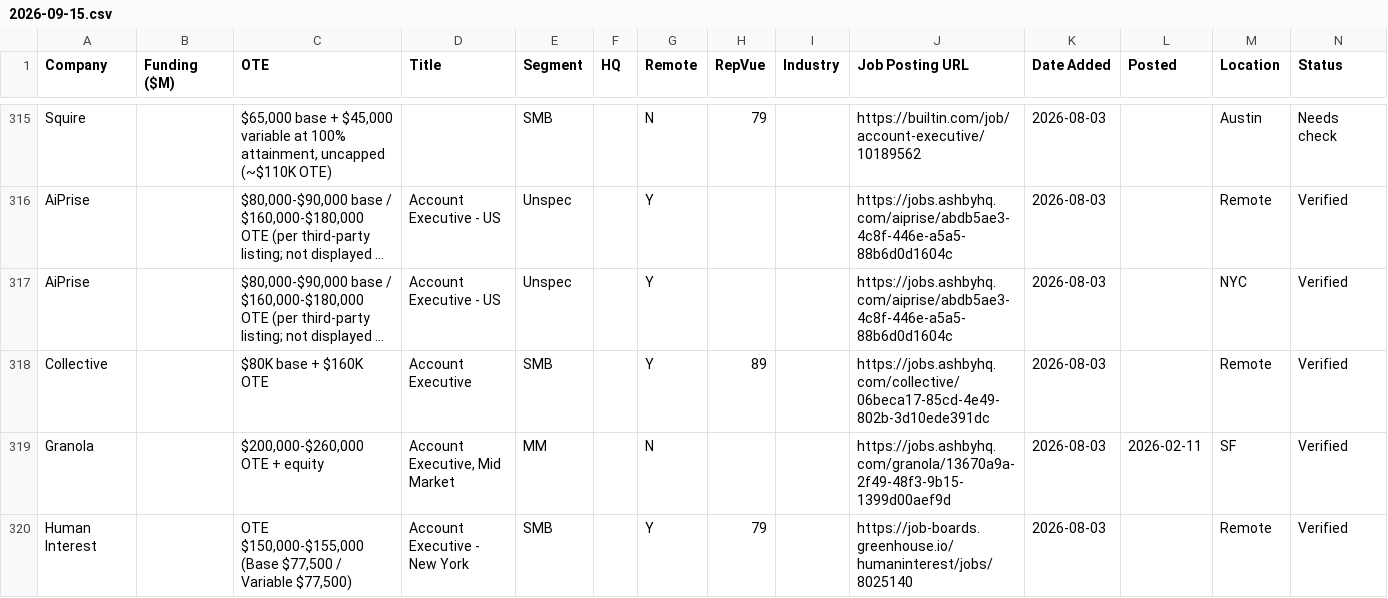
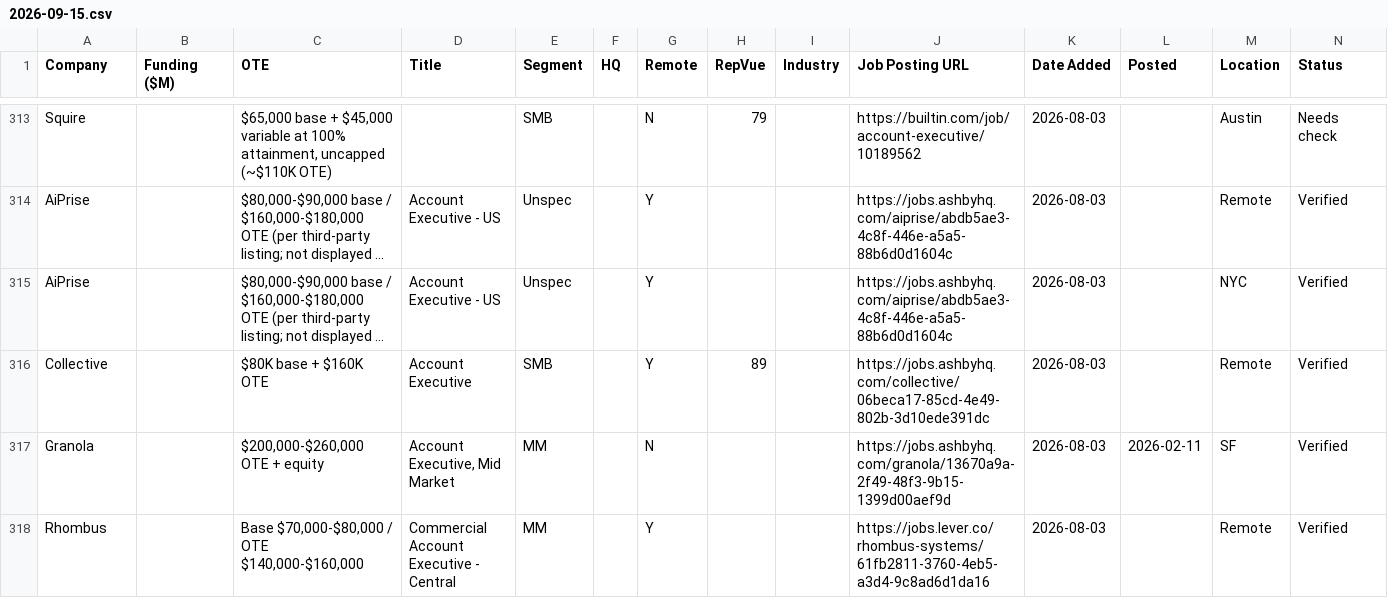
Before and after one commit to eric-hastie/remote-ae-job-hunt, a CSV file: data/2026-09-15.csv, drawn as a sheet; only a part is shown, gaps mark what is left out; the shorter side is filled out with more unchanged rows; long unchanged cells end in …; the diff covers the shown part only; the diff names each change by its address in the sheet, - before the commit and + after, or states it on an @@ line.

```diff
--- a/data/2026-09-15.csv
+++ b/data/2026-09-15.csv
-row 320: Human Interest |  | OTE $150,000-$155,000 (Base $77,500 / Variable $77,500) | Account Executive - New York | SMB |  | Y | 79 |  | https://job-boards.greenhouse.io/humaninterest/jobs/8025140 | 2026-08-03 |  | Remote | Verified
```
Also changed, not shown: 5 removed rows elsewhere in this file, data/claude_universe.csv, data/latest.csv, 6 other files.
